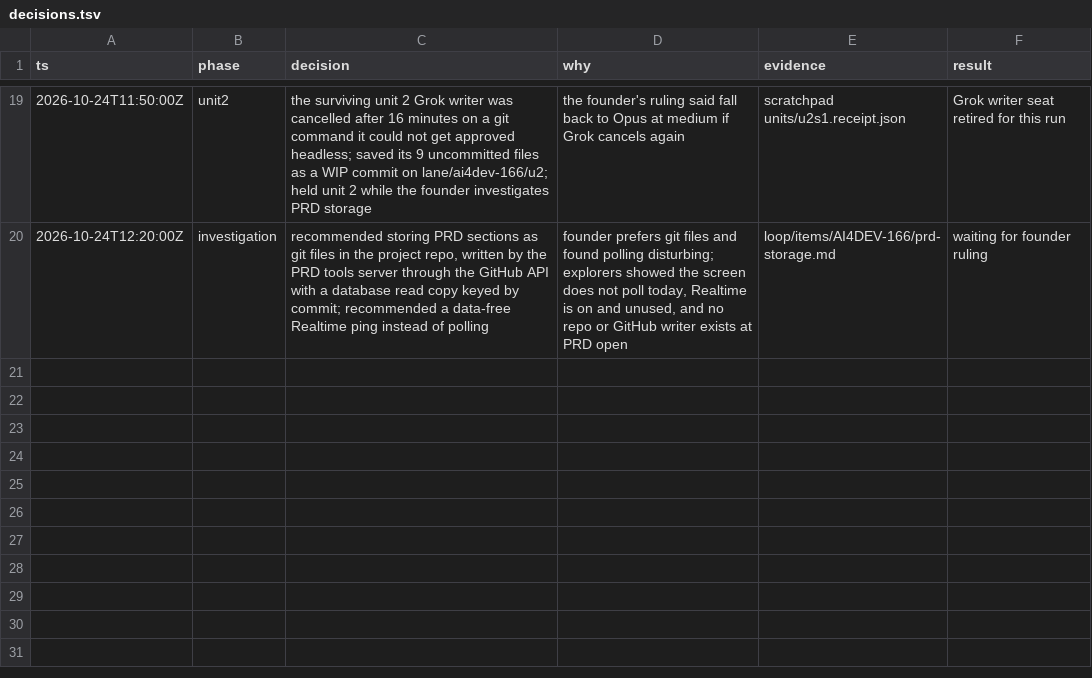
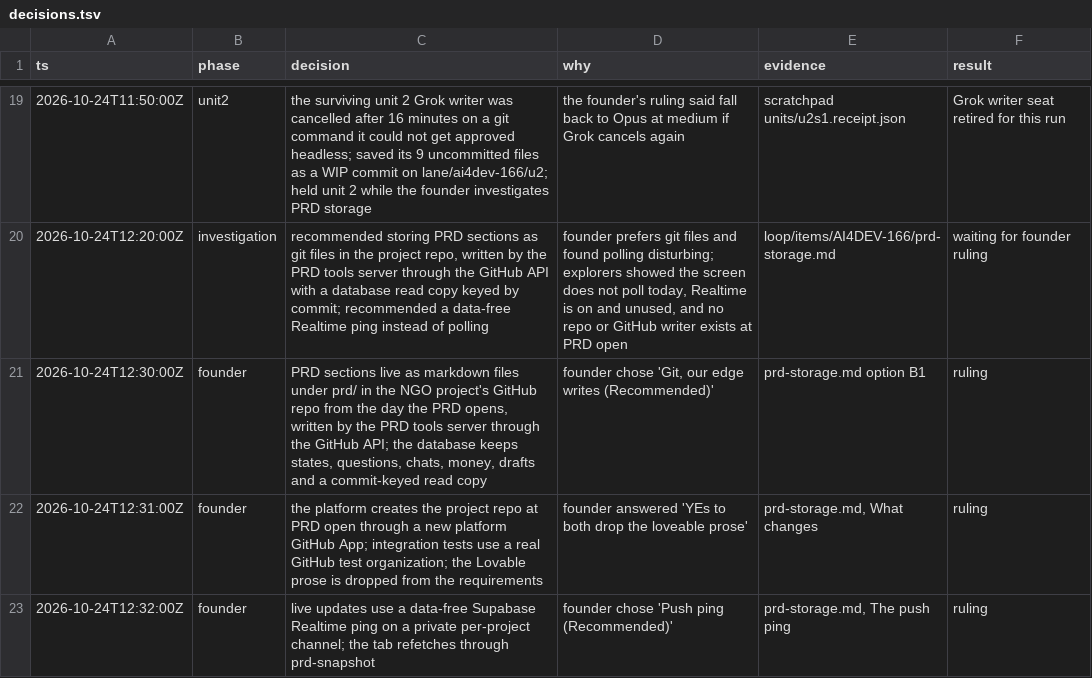
Before and after one commit to nirdrang/ai4good, a TSV file: loop/items/AI4DEV-166/decisions.tsv, drawn as a sheet; only a part is shown, gaps mark what is left out.

```diff
--- a/loop/items/AI4DEV-166/decisions.tsv
+++ b/loop/items/AI4DEV-166/decisions.tsv
@@ -20 +20,4 @@ ts	phase	decision	why	evidence	result
 2026-10-24T12:20:00Z	investigation	recommended storing PRD sections as git files in the project repo, written by the PRD tools server through the GitHub API with a database read copy keyed by commit; recommended a data-free Realtime ping instead of polling	founder prefers git files and found polling disturbing; explorers showed the screen does not poll today, Realtime is on and unused, and no repo or GitHub writer exists at PRD open	loop/items/AI4DEV-166/prd-storage.md	waiting for founder ruling
+2026-10-24T12:30:00Z	founder	PRD sections live as markdown files under prd/ in the NGO project's GitHub repo from the day the PRD opens, written by the PRD tools server through the GitHub API; the database keeps states, questions, chats, money, drafts and a commit-keyed read copy	founder chose 'Git, our edge writes (Recommended)'	prd-storage.md option B1	ruling
+2026-10-24T12:31:00Z	founder	the platform creates the project repo at PRD open through a new platform GitHub App; integration tests use a real GitHub test organization; the Lovable prose is dropped from the requirements	founder answered 'YEs to both drop the loveable prose'	prd-storage.md, What changes	ruling
+2026-10-24T12:32:00Z	founder	live updates use a data-free Supabase Realtime ping on a private per-project channel; the tab refetches through prd-snapshot	founder chose 'Push ping (Recommended)'	prd-storage.md, The push ping	ruling
```
Also changed, not shown: 1 other file.
